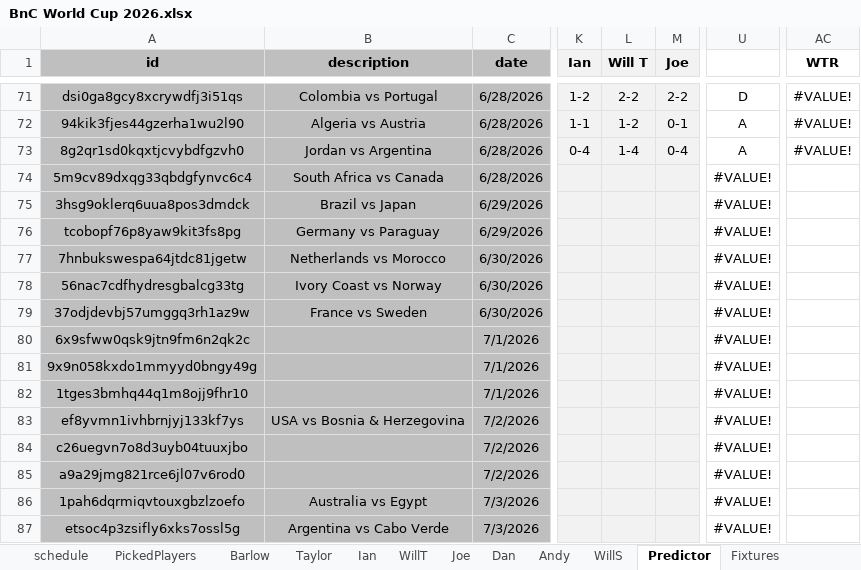
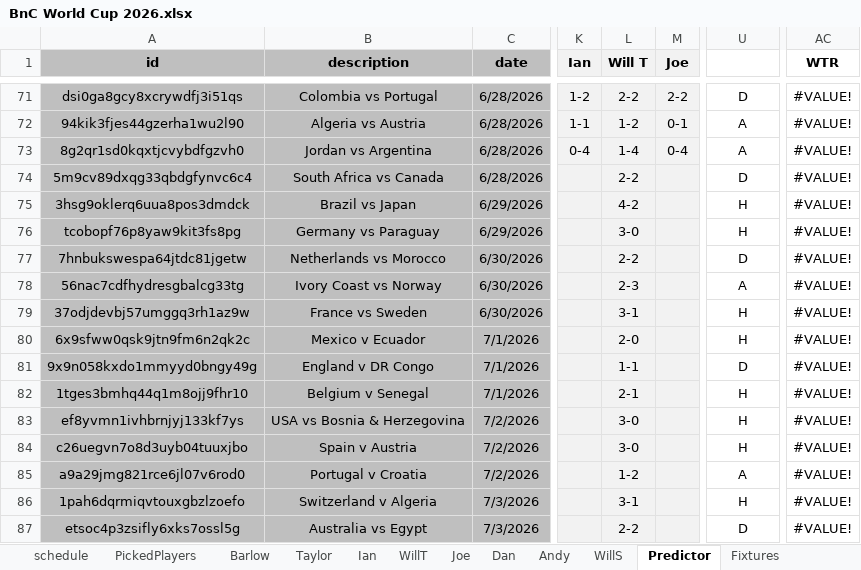
Before and after one commit to WTAnalysis/bnc, an Excel workbook: bnc-streamlit-app/data/BnC World Cup 2026.xlsx, sheet Predictor, drawn as a sheet; only a part is shown, gaps mark what is left out; values as stored, in another font and other column widths than the file's, no borders; conditional formats not drawn; the diff covers the shown part only; the diff names each change by its address in the sheet, - before the commit and + after, or states it on an @@ line.

```diff
--- a/bnc-streamlit-app/data/BnC World Cup 2026.xlsx (sheet Predictor)
+++ b/bnc-streamlit-app/data/BnC World Cup 2026.xlsx (sheet Predictor)
-L74 (Will T): (empty)
+L74 (Will T): 2-2
-U74: #VALUE!
+U74: D
-AC74:AC87 (WTR): (empty)
+AC74:AC87 (WTR): #VALUE!
-L75 (Will T): (empty)
+L75 (Will T): 4-2
-U75:U76: #VALUE!
+U75:U76: H
-L76 (Will T): (empty)
+L76 (Will T): 3-0
-L77 (Will T): (empty)
+L77 (Will T): 2-2
-U77: #VALUE!
+U77: D
-L78 (Will T): (empty)
+L78 (Will T): 2-3
-U78: #VALUE!
+U78: A
-L79 (Will T): (empty)
+L79 (Will T): 3-1
-U79:U80: #VALUE!
+U79:U80: H
-B80 (description): (empty)
+B80 (description): Mexico v Ecuador
-L80 (Will T): (empty)
+L80 (Will T): 2-0
-B81 (description): (empty)
+B81 (description): England v DR Congo
-L81 (Will T): (empty)
+L81 (Will T): 1-1
-U81: #VALUE!
+U81: D
-B82 (description): (empty)
+B82 (description): Belgium v Senegal
-L82 (Will T): (empty)
+L82 (Will T): 2-1
-U82:U84: #VALUE!
+U82:U84: H
-L83:L84 (Will T): (empty)
+L83:L84 (Will T): 3-0
-B84 (description): (empty)
+B84 (description): Spain v Austria
-B85 (description): (empty)
+B85 (description): Portugal v Croatia
-L85 (Will T): (empty)
+L85 (Will T): 1-2
-U85: #VALUE!
+U85: A
-B86 (description): Australia vs Egypt
+B86 (description): Switzerland v Algeria
-L86 (Will T): (empty)
+L86 (Will T): 3-1
-U86: #VALUE!
+U86: H
-B87 (description): Argentina vs Cabo Verde
+B87 (description): Australia vs Egypt
-L87 (Will T): (empty)
+L87 (Will T): 2-2
-U87: #VALUE!
+U87: D
```
Also changed, not shown: 9 edited cells elsewhere in this sheet, sheet PickedPlayers, sheet Fixtures, sheet Andy, sheet WillS, sheet Taylor, sheet WillT, 5 more sheets, formulas that keep their value.
